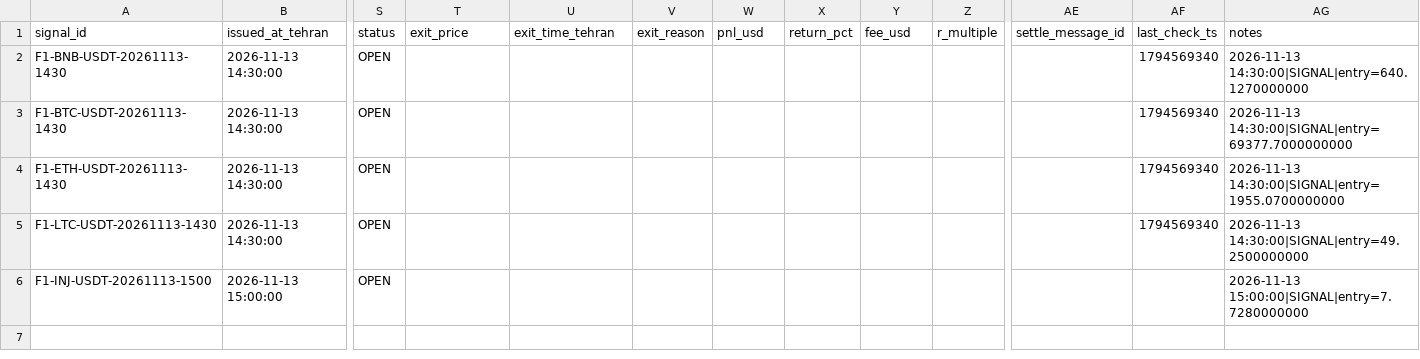
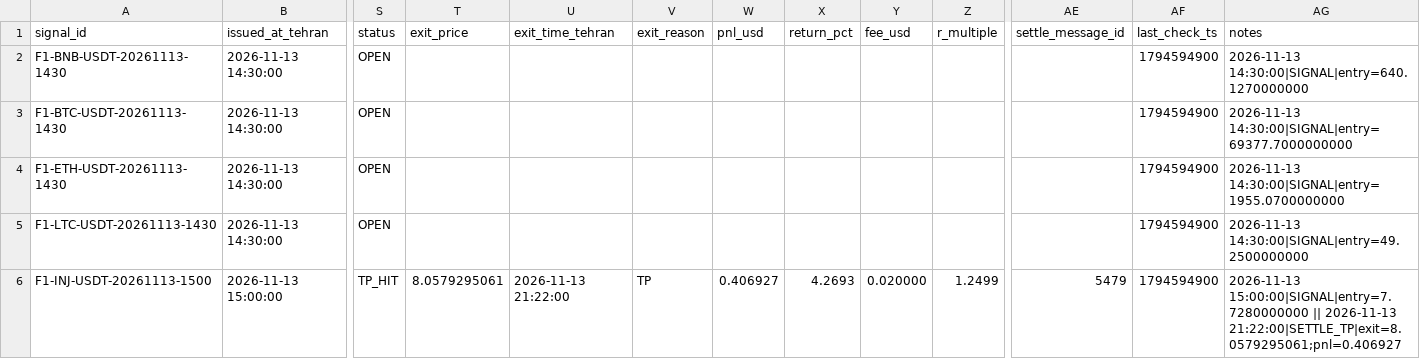
Before and after one commit to khosroabadiMehdi/PentaSignal, a CSV file: data/signals/2026-11-13.csv, drawn as a sheet; only a part is shown, gaps mark what is left out; the diff names each change by its address in the sheet, - before the commit and + after, or states it on an @@ line.

```diff
--- a/data/signals/2026-11-13.csv
+++ b/data/signals/2026-11-13.csv
-AF2:AF5 (last_check_ts): 1794569340
+AF2:AF5 (last_check_ts): 1794594900
-S6 (status): OPEN
+S6 (status): TP_HIT
-T6 (exit_price): (empty)
+T6 (exit_price): 8.0579295061
-U6 (exit_time_tehran): (empty)
+U6 (exit_time_tehran): 2026-11-13 21:22:00
-V6 (exit_reason): (empty)
+V6 (exit_reason): TP
-W6 (pnl_usd): (empty)
+W6 (pnl_usd): 0.406927
-X6 (return_pct): (empty)
+X6 (return_pct): 4.2693
-Y6 (fee_usd): (empty)
+Y6 (fee_usd): 0.020000
-Z6 (r_multiple): (empty)
+Z6 (r_multiple): 1.2499
-AE6 (settle_message_id): (empty)
+AE6 (settle_message_id): 5479
-AF6 (last_check_ts): (empty)
+AF6 (last_check_ts): 1794594900
-AG6 (notes): 2026-11-13 15:00:00|SIGNAL|entry=7.7280000000
+AG6 (notes): 2026-11-13 15:00:00|SIGNAL|entry=7.7280000000 || 2026-11-13 21:22:00|SETTLE_TP|exit=8.0579295061;pnl=0.406927
```
Also changed, not shown: 22 other files.
